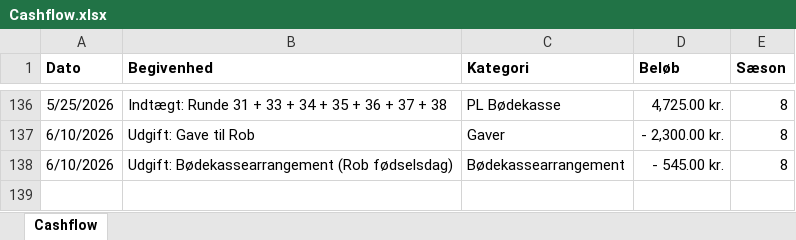
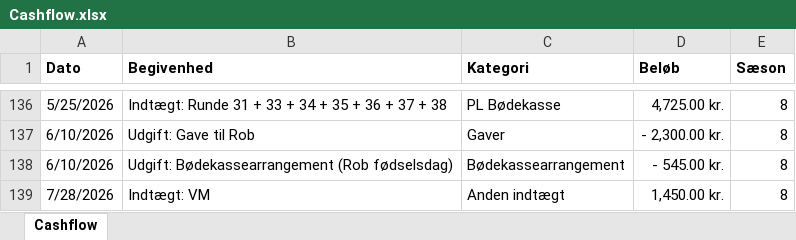
Before and after one commit to tobiaskragh97/Bodekassen, an Excel workbook: Cashflow.xlsx, sheet Cashflow, drawn as a sheet; only a part is shown, gaps mark what is left out; values as stored, in another font and other column widths than the file's, no borders; the diff names each change by its address in the sheet, - before the commit and + after, or states it on an @@ line.

Commit message:
Add files via upload

```diff
--- a/Cashflow.xlsx (sheet Cashflow)
+++ b/Cashflow.xlsx (sheet Cashflow)
+row 139: 7/28/2026 | Indtægt: VM | Anden indtægt | 1,450.00 kr. | 8
```
